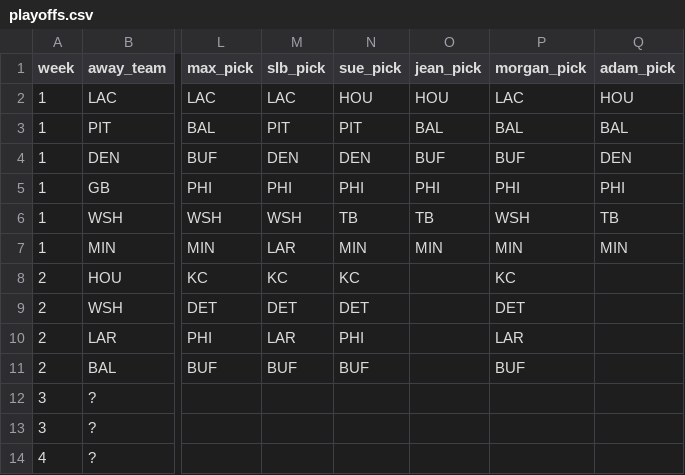
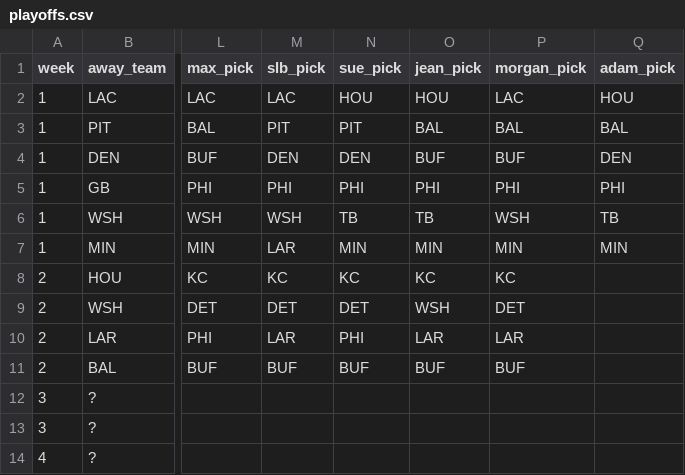
Before and after one commit to bileschi/pierogi_pickem, a CSV file: 2024_2025/playoffs.csv, drawn as a sheet; only a part is shown, gaps mark what is left out; the diff names each change by its address in the sheet, - before the commit and + after, or states it on an @@ line.

Commit message:
playoffs w2 jean picks

```diff
--- a/2024_2025/playoffs.csv
+++ b/2024_2025/playoffs.csv
-O8 (jean_pick): (empty)
+O8 (jean_pick): KC
-O9 (jean_pick): (empty)
+O9 (jean_pick): WSH
-O10 (jean_pick): (empty)
+O10 (jean_pick): LAR
-O11 (jean_pick): (empty)
+O11 (jean_pick): BUF
```
